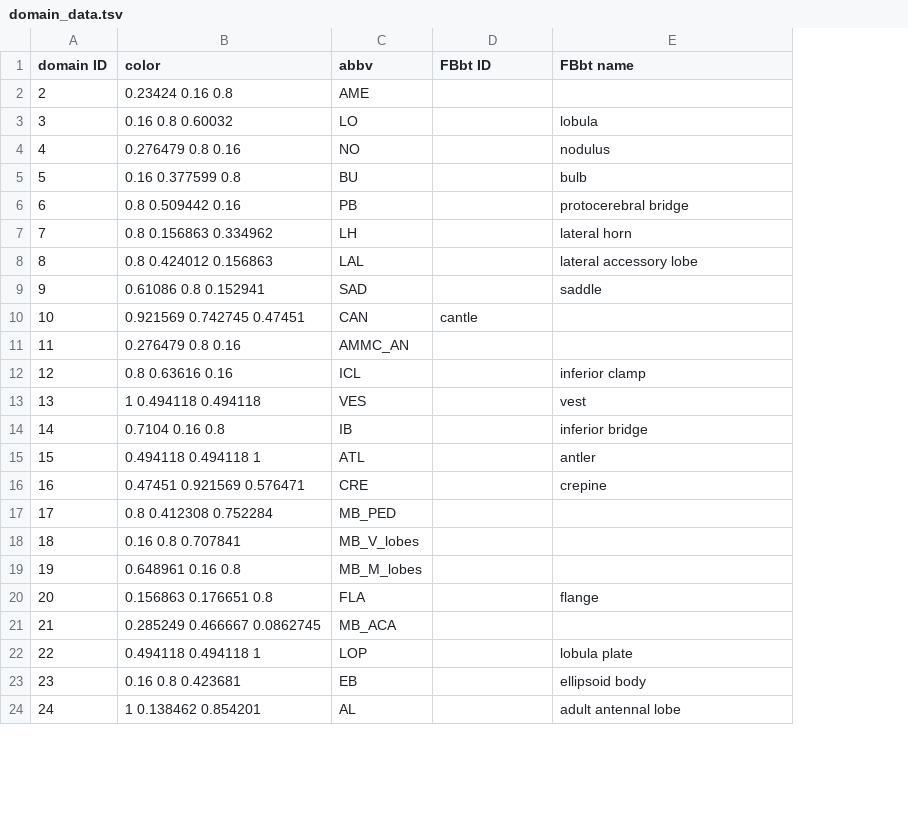
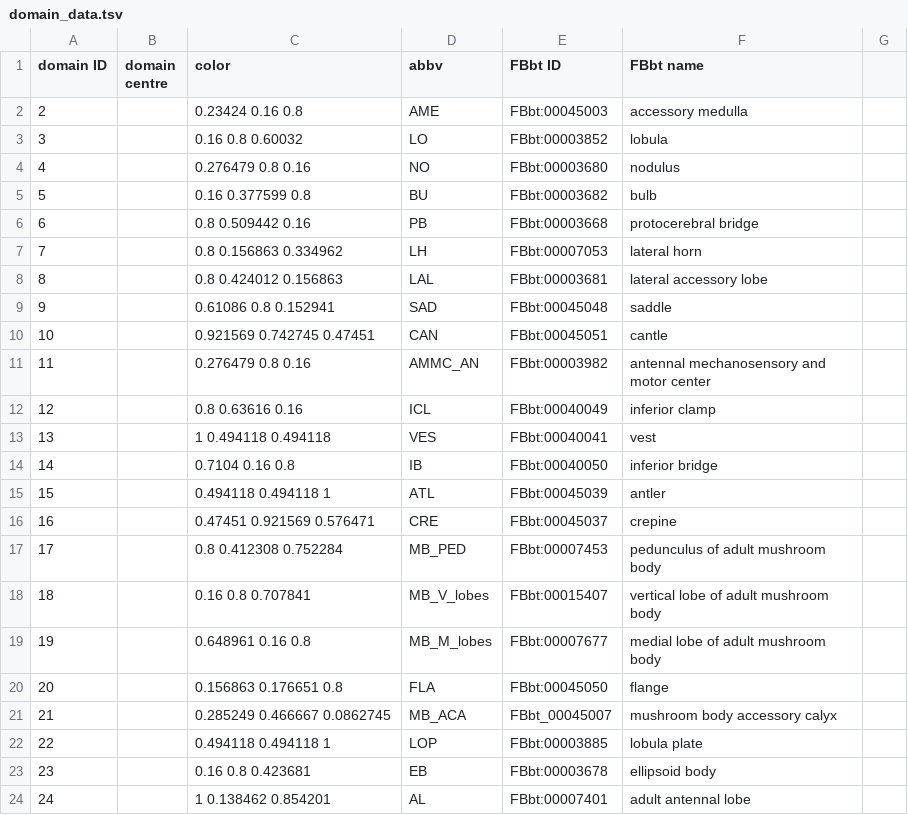
Before and after one commit to VirtualFlyBrain/VFB_owl, a TSV file: src/trees/BrainName_domains/domain_data.tsv, drawn as a sheet; only a part is shown; addresses are those after the commit; the diff covers the shown part only; the diff names each change by its address in the sheet, - before the commit and + after, or states it on an @@ line.

Commit message:
mapped

```diff
--- a/src/trees/BrainName_domains/domain_data.tsv
+++ b/src/trees/BrainName_domains/domain_data.tsv
+column B (domain centre), empty
+column G, empty
-E2 (FBbt ID): (empty)
+E2 (FBbt ID): FBbt:00045003
-F2 (FBbt name): (empty)
+F2 (FBbt name): accessory medulla
-E3 (FBbt ID): (empty)
+E3 (FBbt ID): FBbt:00003852
-E4 (FBbt ID): (empty)
+E4 (FBbt ID): FBbt:00003680
-E5 (FBbt ID): (empty)
+E5 (FBbt ID): FBbt:00003682
-E6 (FBbt ID): (empty)
+E6 (FBbt ID): FBbt:00003668
-E7 (FBbt ID): (empty)
+E7 (FBbt ID): FBbt:00007053
-E8 (FBbt ID): (empty)
+E8 (FBbt ID): FBbt:00003681
-E9 (FBbt ID): (empty)
+E9 (FBbt ID): FBbt:00045048
-E10 (FBbt ID): cantle
+E10 (FBbt ID): FBbt:00045051
-F10 (FBbt name): (empty)
+F10 (FBbt name): cantle
-E11 (FBbt ID): (empty)
+E11 (FBbt ID): FBbt:00003982
-F11 (FBbt name): (empty)
+F11 (FBbt name): antennal mechanosensory and motor center
-E12 (FBbt ID): (empty)
+E12 (FBbt ID): FBbt:00040049
-E13 (FBbt ID): (empty)
+E13 (FBbt ID): FBbt:00040041
-E14 (FBbt ID): (empty)
+E14 (FBbt ID): FBbt:00040050
-E15 (FBbt ID): (empty)
+E15 (FBbt ID): FBbt:00045039
-E16 (FBbt ID): (empty)
+E16 (FBbt ID): FBbt:00045037
-E17 (FBbt ID): (empty)
+E17 (FBbt ID): FBbt:00007453
-F17 (FBbt name): (empty)
+F17 (FBbt name): pedunculus of adult mushroom body
-E18 (FBbt ID): (empty)
+E18 (FBbt ID): FBbt:00015407
-F18 (FBbt name): (empty)
+F18 (FBbt name): vertical lobe of adult mushroom body
-E19 (FBbt ID): (empty)
+E19 (FBbt ID): FBbt:00007677
-F19 (FBbt name): (empty)
+F19 (FBbt name): medial lobe of adult mushroom body
-E20 (FBbt ID): (empty)
+E20 (FBbt ID): FBbt:00045050
-E21 (FBbt ID): (empty)
+E21 (FBbt ID): FBbt_00045007
-F21 (FBbt name): (empty)
+F21 (FBbt name): mushroom body accessory calyx
-E22 (FBbt ID): (empty)
+E22 (FBbt ID): FBbt:00003885
-E23 (FBbt ID): (empty)
+E23 (FBbt ID): FBbt:00003678
-E24 (FBbt ID): (empty)
+E24 (FBbt ID): FBbt:00007401
```
Also changed, not shown: 3 added rows and 37 edited cells elsewhere in this file.
